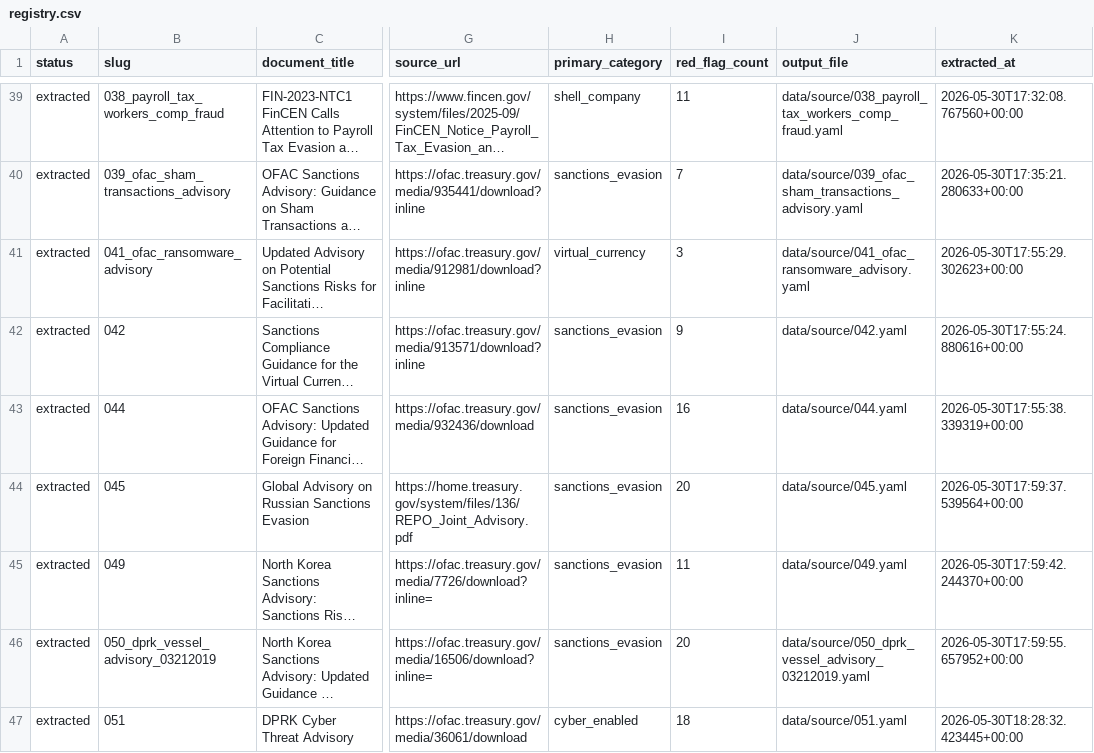
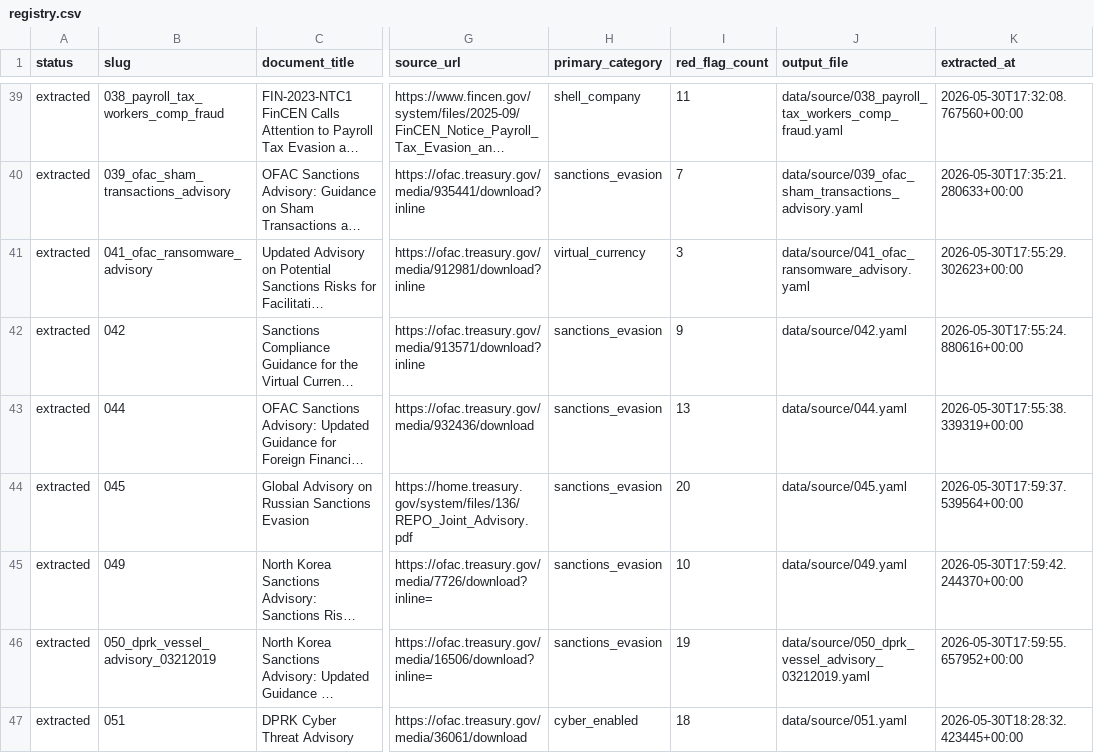
Before and after one commit to govindgnair23/redflag-mcp, a CSV file: red_flag_sources/registry.csv, drawn as a sheet; only a part is shown, gaps mark what is left out; long unchanged cells end in …; the diff covers the shown part only; the diff names each change by its address in the sheet, - before the commit and + after, or states it on an @@ line.

```diff
--- a/red_flag_sources/registry.csv
+++ b/red_flag_sources/registry.csv
-I43 (red_flag_count): 16
+I43 (red_flag_count): 13
-I45 (red_flag_count): 11
+I45 (red_flag_count): 10
-I46 (red_flag_count): 20
+I46 (red_flag_count): 19
```
Also changed, not shown: 5 added rows, 2 removed rows and 12 edited cells elsewhere in this file, 7 other files.
